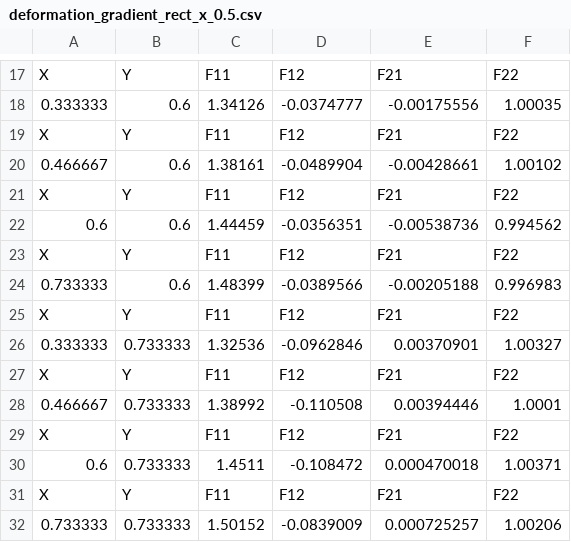
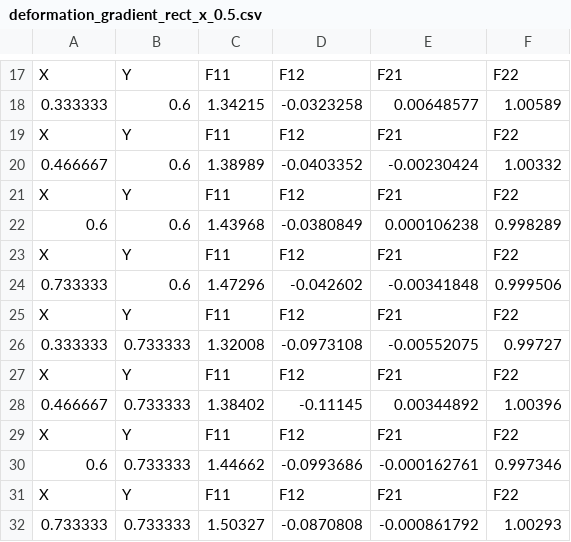
Before and after one commit to Xiaowen2024/GraphicsResearch, a CSV file: output/deformation_gradient_rect_x_0.5.csv, drawn as a sheet; only a part is shown, gaps mark what is left out; the diff covers the shown part only; the diff names each change by its address in the sheet, - before the commit and + after, or states it on an @@ line.

```diff
--- a/output/deformation_gradient_rect_x_0.5.csv
+++ b/output/deformation_gradient_rect_x_0.5.csv
-C18: 1.34126
+C18: 1.34215
-D18: -0.0374777
+D18: -0.0323258
-E18: -0.00175556
+E18: 0.00648577
-F18: 1.00035
+F18: 1.00589
-C20: 1.38161
+C20: 1.38989
-D20: -0.0489904
+D20: -0.0403352
-E20: -0.00428661
+E20: -0.00230424
-F20: 1.00102
+F20: 1.00332
-C22: 1.44459
+C22: 1.43968
-D22: -0.0356351
+D22: -0.0380849
-E22: -0.00538736
+E22: 0.000106238
-F22: 0.994562
+F22: 0.998289
-C24: 1.48399
+C24: 1.47296
-D24: -0.0389566
+D24: -0.042602
-E24: -0.00205188
+E24: -0.00341848
-F24: 0.996983
+F24: 0.999506
-C26: 1.32536
+C26: 1.32008
-D26: -0.0962846
+D26: -0.0973108
-E26: 0.00370901
+E26: -0.00552075
-F26: 1.00327
+F26: 0.99727
-C28: 1.38992
+C28: 1.38402
-D28: -0.110508
+D28: -0.11145
-E28: 0.00394446
+E28: 0.00344892
-F28: 1.0001
+F28: 1.00396
-C30: 1.4511
+C30: 1.44662
-D30: -0.108472
+D30: -0.0993686
-E30: 0.000470018
+E30: -0.000162761
-F30: 1.00371
+F30: 0.997346
-C32: 1.50152
+C32: 1.50327
-D32: -0.0839009
+D32: -0.0870808
-E32: 0.000725257
+E32: -0.000861792
-F32: 1.00206
+F32: 1.00293
```
Also changed, not shown: 32 edited cells elsewhere in this file, output/deformation_gradient_rect_x_displacements.csv, output/deformation_gradient_rect_x_neighbour_displacements.csv, 16 other files.
